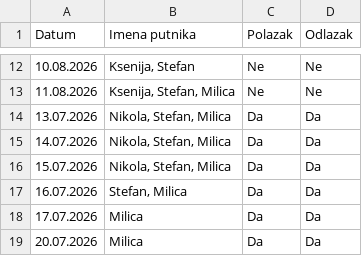
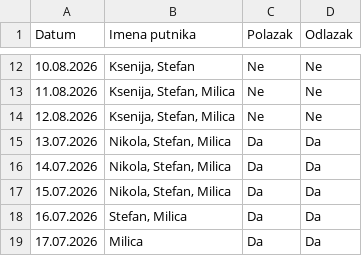
Before and after one commit to GeorgeTheGallant/TravelMB, a CSV file: baza.csv, drawn as a sheet; only a part is shown, gaps mark what is left out; the shorter side is filled out with more unchanged rows.

Commit message:
Automatsko osvežavanje baze putnika

```diff
--- a/baza.csv
+++ b/baza.csv
@@ -13,2 +13,3 @@ Datum,Imena putnika,Polazak,Odlazak
 11.08.2026,"Ksenija, Stefan, Milica",Ne,Ne
+12.08.2026,"Ksenija, Stefan, Milica",Ne,Ne
 13.07.2026,"Nikola, Stefan, Milica",Da,Da
```
